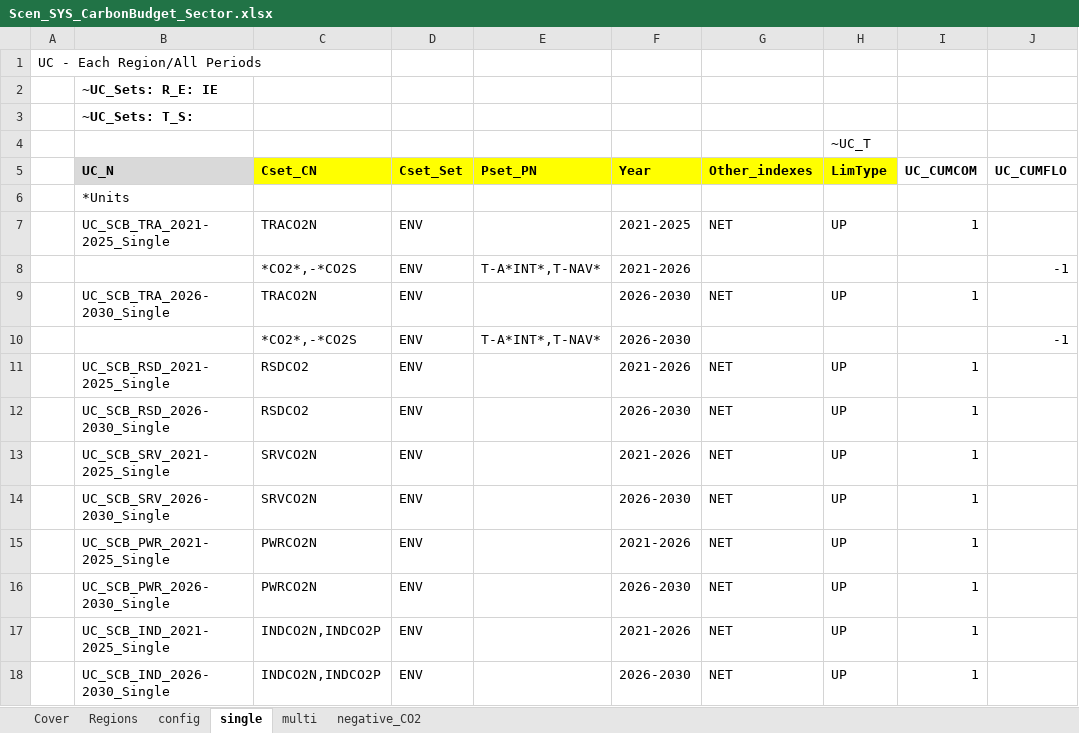
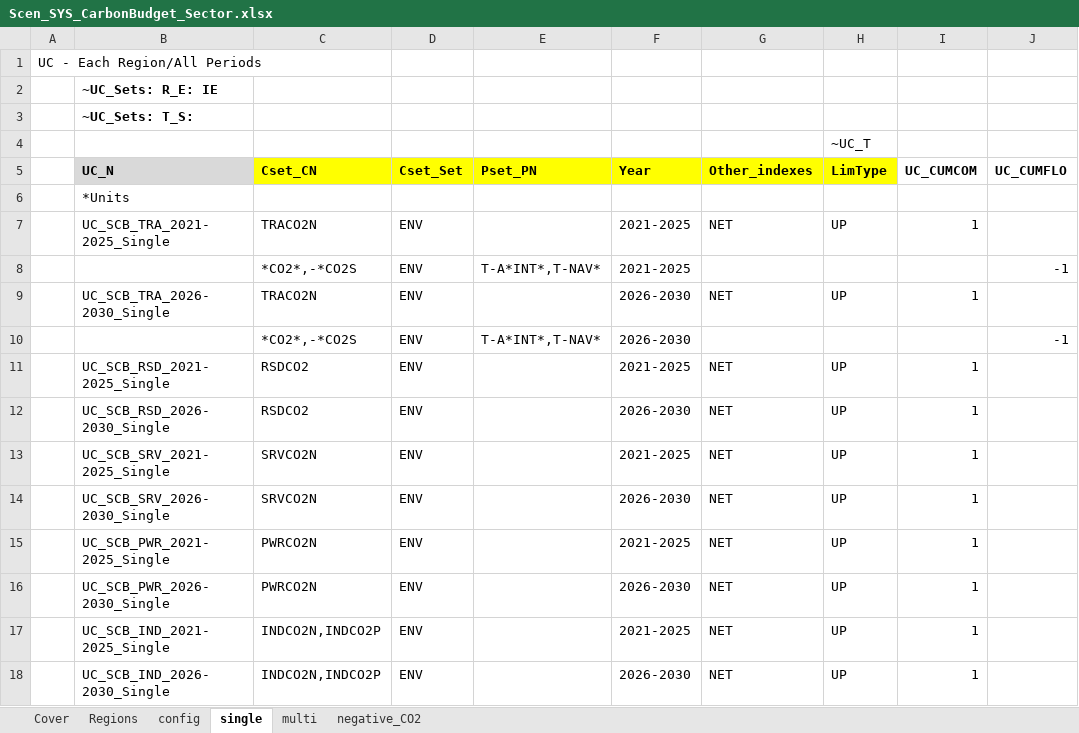
Before and after one commit to MaREI-EPMG/times-ireland-model, an Excel workbook: SuppXLS/Scen_SYS_CarbonBudget_Sector.xlsx, sheet single, drawn as a sheet; only a part is shown; values as stored, in another font and other column widths than the file's, no borders; the diff names each change by its address in the sheet, - before the commit and + after, or states it on an @@ line.

Commit message:
Correct CB budget periods

```diff
--- a/SuppXLS/Scen_SYS_CarbonBudget_Sector.xlsx (sheet single)
+++ b/SuppXLS/Scen_SYS_CarbonBudget_Sector.xlsx (sheet single)
-F8 (Year): 2021-2026
+F8 (Year): 2021-2025
-F11 (Year): 2021-2026
+F11 (Year): 2021-2025
-F13 (Year): 2021-2026
+F13 (Year): 2021-2025
-F15 (Year): 2021-2026
+F15 (Year): 2021-2025
-F17 (Year): 2021-2026
+F17 (Year): 2021-2025
```
Also changed, not shown: sheet multi.
